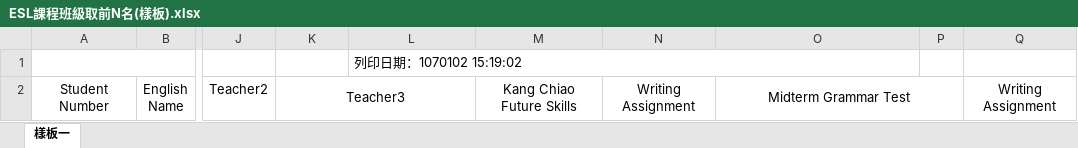
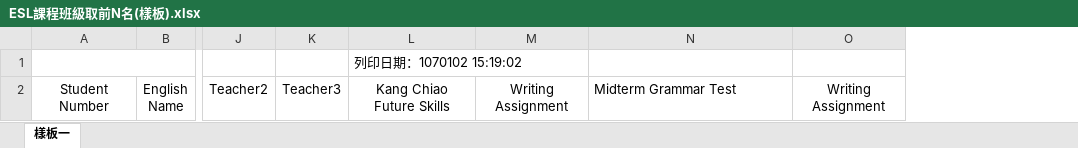
Before and after one commit to ischoolinc/ESL_System, an Excel workbook: ESL_System/Resource/ESL課程班級取前N名(樣板).xlsx, sheet 樣板一, drawn as a sheet; only a part is shown, gaps mark what is left out; values as stored, in another font and other column widths than the file's, no borders; removed rows and columns are numbered as before the commit, all else as after; the diff names each change by its address in the sheet, - before the commit and + after, or states it on an @@ line.

Commit message:
2019/1/4 穎驊 建立完成 ESL課程班級取前N名 準備移植做 進步獎

```diff
--- a/ESL_System/Resource/ESL課程班級取前N名(樣板).xlsx (sheet 樣板一)
+++ b/ESL_System/Resource/ESL課程班級取前N名(樣板).xlsx (sheet 樣板一)
-column M, row 2: Kang Chiao Future Skills
-column P, empty
-L1:O1 merged
-K2:L2 merged
-L2: (empty)
+L2: Kang Chiao Future Skills
-N2 alignment: center
+N2 alignment: left
-O2:P2 merged
```
Also changed, not shown: 5 other files.
